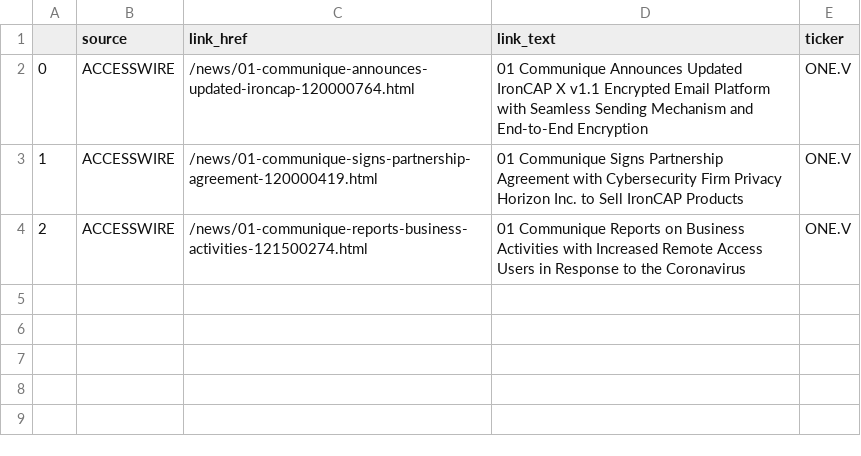
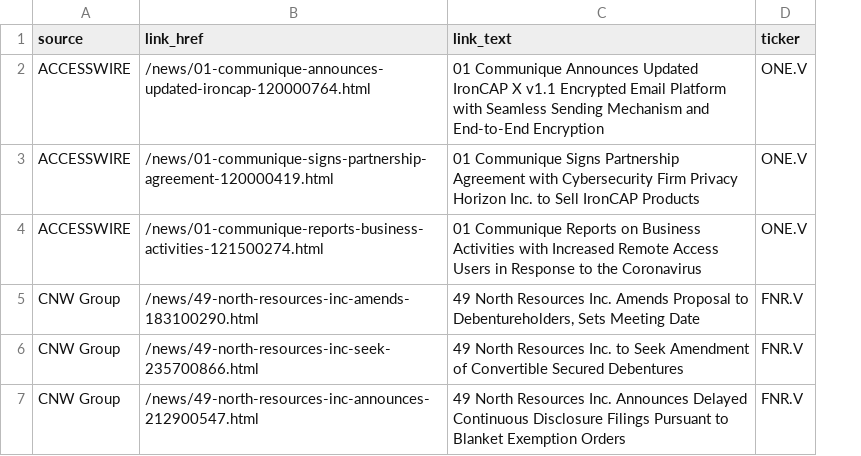
Before and after one commit to dli-invest/halts_and_news, a CSV file: full_news.csv, drawn as a sheet; removed rows and columns are numbered as before the commit, all else as after; the diff names each change by its address in the sheet, - before the commit and + after, or states it on an @@ line.

Commit message:
fixing list

```diff
--- a/full_news.csv
+++ b/full_news.csv
-column A, rows 2-4: 0 | 1 | 2
+row 5: CNW Group | /news/49-north-resources-inc-amends-183100290.html | 49 North Resources Inc. Amends Proposal to Debentureholders, Sets Meeting Date | FNR.V
+row 6: CNW Group | /news/49-north-resources-inc-seek-235700866.html | 49 North Resources Inc. to Seek Amendment of Convertible Secured Debentures | FNR.V
+row 7: CNW Group | /news/49-north-resources-inc-announces-212900547.html | 49 North Resources Inc. Announces Delayed Continuous Disclosure Filings Pursuant to Blanket Exemption Orders | FNR.V
```
Also changed, not shown: 2 other files.
